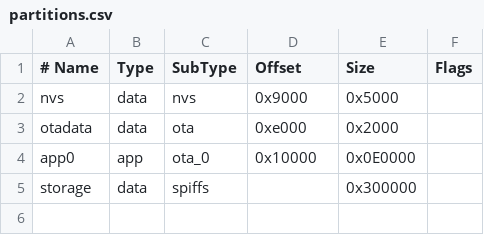
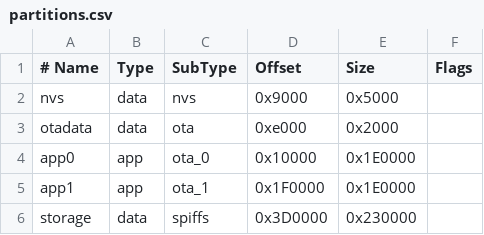
Before and after one commit to Nikhil-punia/pio-esp-idf-adf, a CSV file: partitions.csv, drawn as a sheet; addresses are those after the commit; the diff names each change by its address in the sheet, - before the commit and + after, or states it on an @@ line.

```diff
--- a/partitions.csv
+++ b/partitions.csv
-E4 (Size): 0x0E0000
+E4 (Size): 0x1E0000
+row 5: app1 | app | ota_1 | 0x1F0000 | 0x1E0000
-D6 (Offset): (empty)
+D6 (Offset): 0x3D0000
-E6 (Size): 0x300000
+E6 (Size): 0x230000
```
Also changed, not shown: 8 other files.
